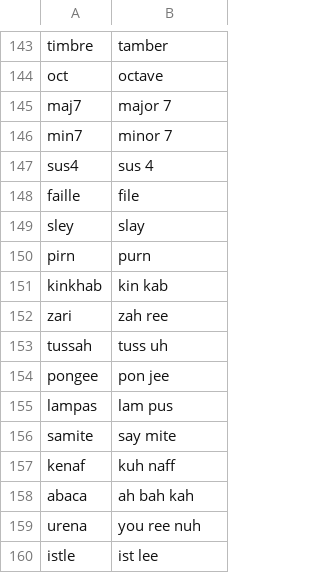
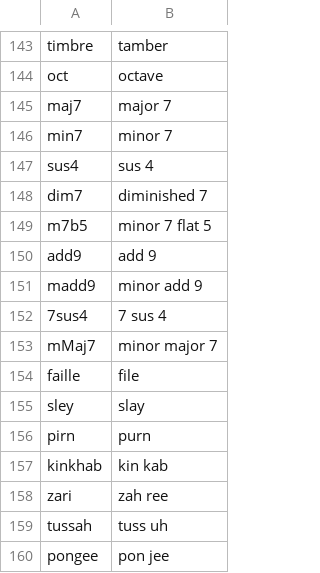
Before and after one commit to charlesvestal/fm1-loom, a TSV file: app/words.tsv, drawn as a sheet; only a part is shown, gaps mark what is left out; the shorter side is filled out with more unchanged rows.

Commit message:
Chord names for four-note chords too (dim7, m7b5, 6, m6, add9, madd9, 7sus4, mMaj7), and on the step's chord editor and the strum player beside the notes ("chord: Bdim7  B3 D4 F4 Ab4"); the screen reader's words for them (#24)

```diff
--- a/app/words.tsv
+++ b/app/words.tsv
@@ -147,2 +147,8 @@ min7	minor 7
 sus4	sus 4
+dim7	diminished 7
+m7b5	minor 7 flat 5
+add9	add 9
+madd9	minor add 9
+7sus4	7 sus 4
+mMaj7	minor major 7
 faille	file
```
Also changed, not shown: 2 other files.
